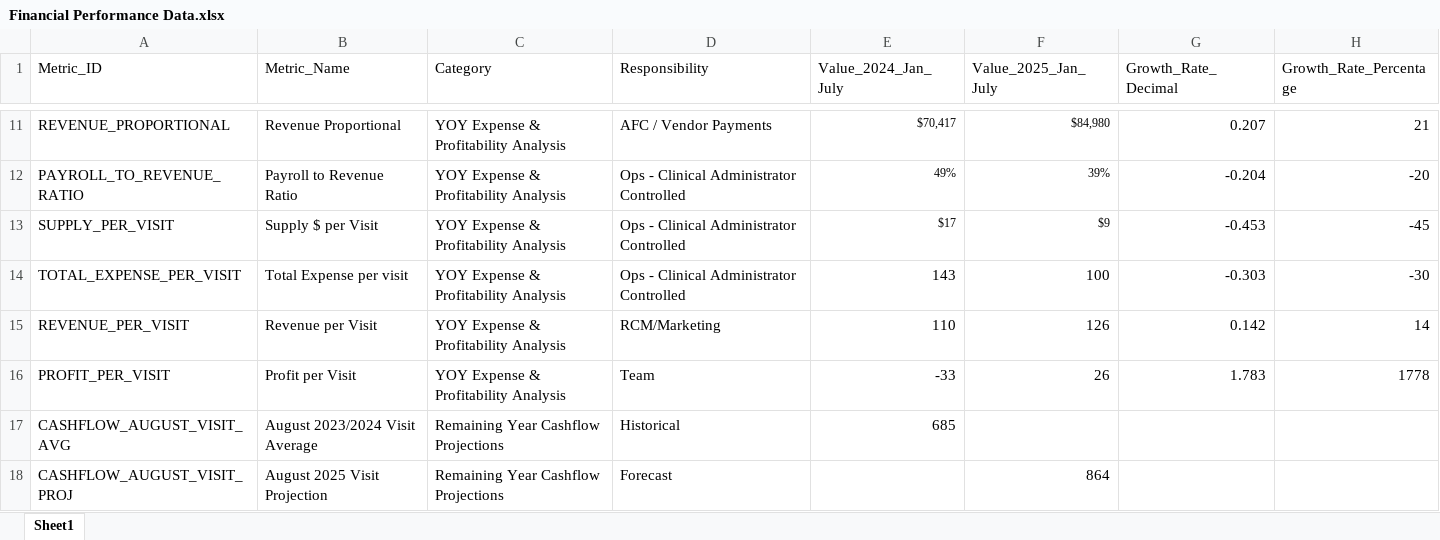
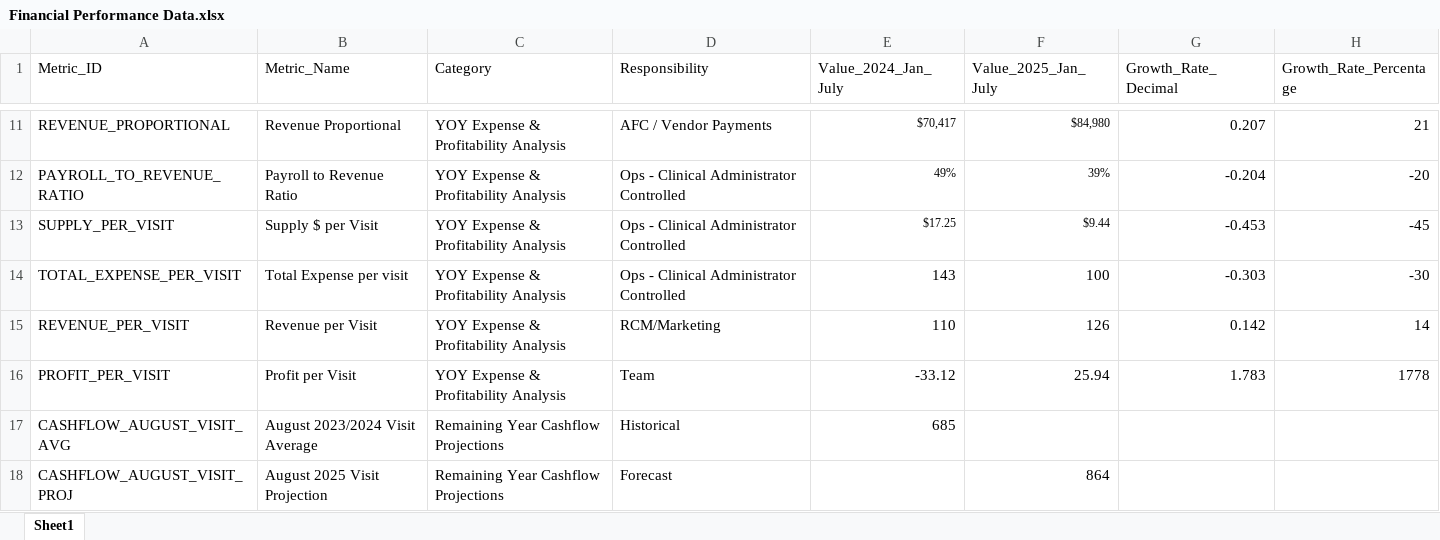
Before and after one commit to gkotzbauer/Financial_Hub_Platform, an Excel workbook: public/Financial Performance Data.xlsx, sheet Sheet1, drawn as a sheet; only a part is shown, gaps mark what is left out; values as stored, in another font and other column widths than the file's, no borders; the diff names each change by its address in the sheet, - before the commit and + after, or states it on an @@ line.

Commit message:
Update marketing metrics data and ensure decimal formatting

```diff
--- a/public/Financial Performance Data.xlsx (sheet Sheet1)
+++ b/public/Financial Performance Data.xlsx (sheet Sheet1)
-E13 (Value_2024_Jan_July): $17
+E13 (Value_2024_Jan_July): $17.25
-F13 (Value_2025_Jan_July): $9
+F13 (Value_2025_Jan_July): $9.44
-E16 (Value_2024_Jan_July): -33
+E16 (Value_2024_Jan_July): -33.12
-F16 (Value_2025_Jan_July): 26
+F16 (Value_2025_Jan_July): 25.94
```
Also changed, not shown: 1 other file.
